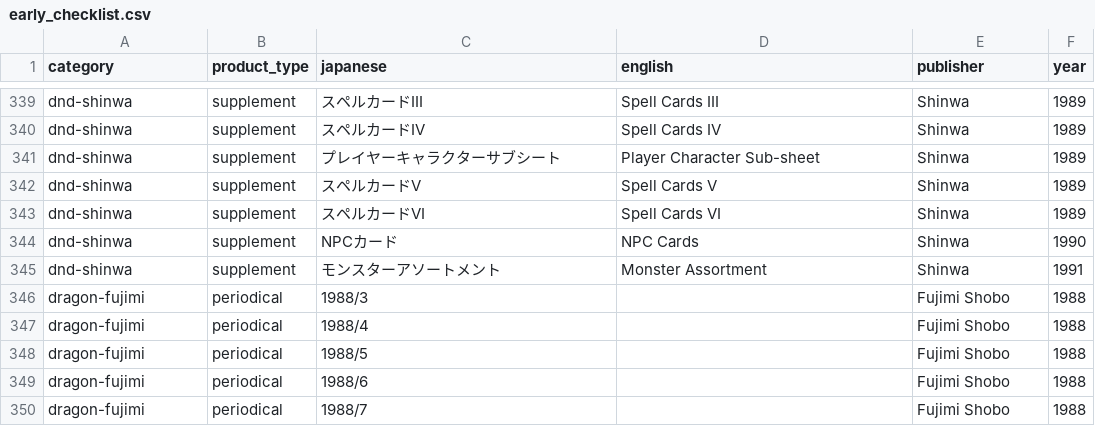
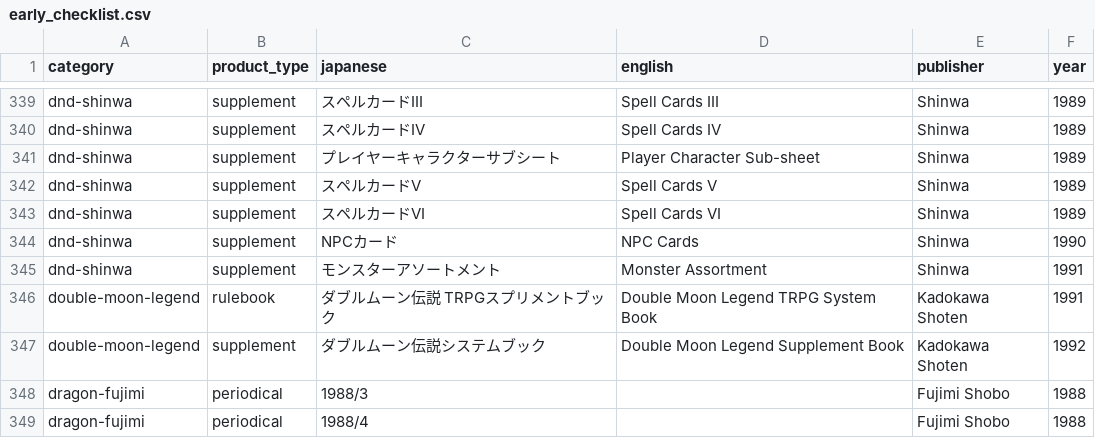
Before and after one commit to weatherspud/japanese-collectors-list, a CSV file: early_checklist.csv, drawn as a sheet; only a part is shown, gaps mark what is left out; the shorter side is filled out with more unchanged rows; the diff names each change by its address in the sheet, - before the commit and + after, or states it on an @@ line.

Commit message:
double-moon-legend

```diff
--- a/early_checklist.csv
+++ b/early_checklist.csv
+row 346: double-moon-legend | rulebook | ダブルムーン伝説 TRPGスプリメントブック | Double Moon Legend TRPG System Book | Kadokawa Shoten | 1991
+row 347: double-moon-legend | supplement | ダブルムーン伝説システムブック | Double Moon Legend Supplement Book | Kadokawa Shoten | 1992
```
Also changed, not shown: 6 other files.
